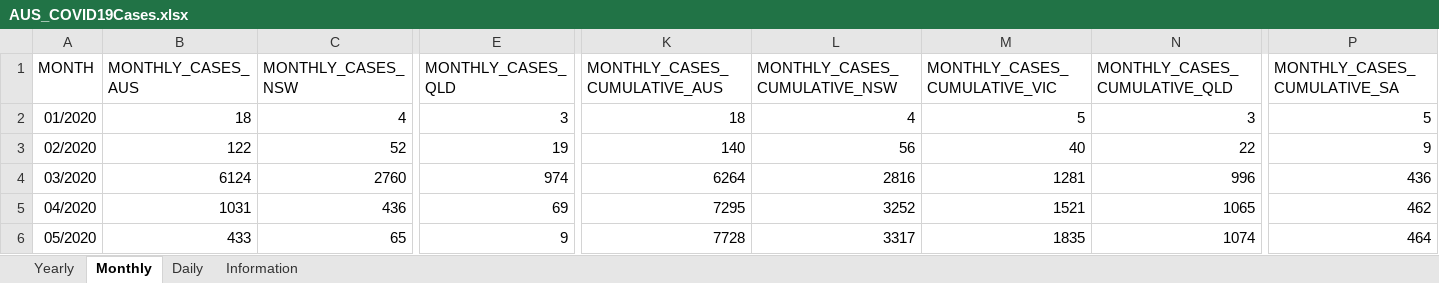
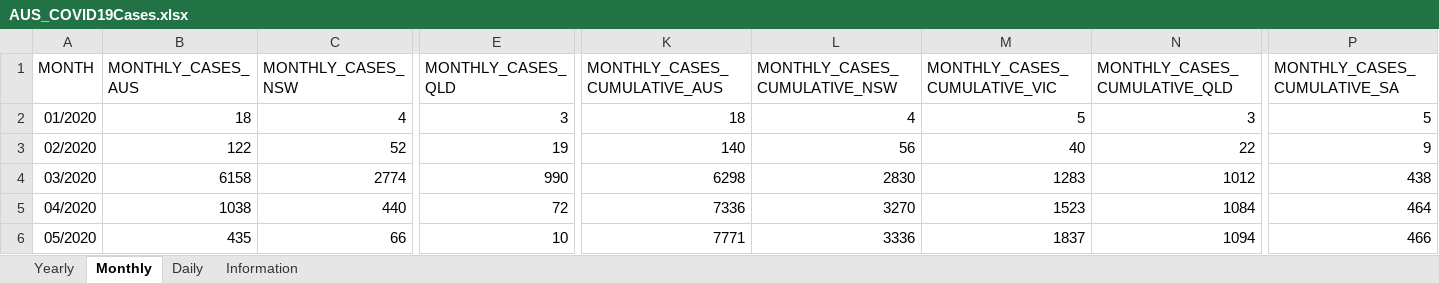
Before and after one commit to dbRaevn/covid19, an Excel workbook: pandemic/AUS_COVID19Cases.xlsx, sheet Monthly, drawn as a sheet; only a part is shown, gaps mark what is left out; values as stored, in another font and other column widths than the file's, no borders; the diff covers the shown part only; the diff names each change by its address in the sheet, - before the commit and + after, or states it on an @@ line.

Commit message:
Update AUS_COVID19Cases.xlsx

```diff
--- a/pandemic/AUS_COVID19Cases.xlsx (sheet Monthly)
+++ b/pandemic/AUS_COVID19Cases.xlsx (sheet Monthly)
-B4 (MONTHLY_CASES_AUS): 6124
+B4 (MONTHLY_CASES_AUS): 6158
-C4 (MONTHLY_CASES_NSW): 2760
+C4 (MONTHLY_CASES_NSW): 2774
-E4 (MONTHLY_CASES_QLD): 974
+E4 (MONTHLY_CASES_QLD): 990
-K4 (MONTHLY_CASES_CUMULATIVE_AUS): 6264
+K4 (MONTHLY_CASES_CUMULATIVE_AUS): 6298
-L4 (MONTHLY_CASES_CUMULATIVE_NSW): 2816
+L4 (MONTHLY_CASES_CUMULATIVE_NSW): 2830
-M4 (MONTHLY_CASES_CUMULATIVE_VIC): 1281
+M4 (MONTHLY_CASES_CUMULATIVE_VIC): 1283
-N4 (MONTHLY_CASES_CUMULATIVE_QLD): 996
+N4 (MONTHLY_CASES_CUMULATIVE_QLD): 1012
-P4 (MONTHLY_CASES_CUMULATIVE_SA): 436
+P4 (MONTHLY_CASES_CUMULATIVE_SA): 438
-B5 (MONTHLY_CASES_AUS): 1031
+B5 (MONTHLY_CASES_AUS): 1038
-C5 (MONTHLY_CASES_NSW): 436
+C5 (MONTHLY_CASES_NSW): 440
-E5 (MONTHLY_CASES_QLD): 69
+E5 (MONTHLY_CASES_QLD): 72
-K5 (MONTHLY_CASES_CUMULATIVE_AUS): 7295
+K5 (MONTHLY_CASES_CUMULATIVE_AUS): 7336
-L5 (MONTHLY_CASES_CUMULATIVE_NSW): 3252
+L5 (MONTHLY_CASES_CUMULATIVE_NSW): 3270
-M5 (MONTHLY_CASES_CUMULATIVE_VIC): 1521
+M5 (MONTHLY_CASES_CUMULATIVE_VIC): 1523
-N5 (MONTHLY_CASES_CUMULATIVE_QLD): 1065
+N5 (MONTHLY_CASES_CUMULATIVE_QLD): 1084
-P5 (MONTHLY_CASES_CUMULATIVE_SA): 462
+P5 (MONTHLY_CASES_CUMULATIVE_SA): 464
-B6 (MONTHLY_CASES_AUS): 433
+B6 (MONTHLY_CASES_AUS): 435
-C6 (MONTHLY_CASES_NSW): 65
+C6 (MONTHLY_CASES_NSW): 66
-E6 (MONTHLY_CASES_QLD): 9
+E6 (MONTHLY_CASES_QLD): 10
-K6 (MONTHLY_CASES_CUMULATIVE_AUS): 7728
+K6 (MONTHLY_CASES_CUMULATIVE_AUS): 7771
-L6 (MONTHLY_CASES_CUMULATIVE_NSW): 3317
+L6 (MONTHLY_CASES_CUMULATIVE_NSW): 3336
-M6 (MONTHLY_CASES_CUMULATIVE_VIC): 1835
+M6 (MONTHLY_CASES_CUMULATIVE_VIC): 1837
-N6 (MONTHLY_CASES_CUMULATIVE_QLD): 1074
+N6 (MONTHLY_CASES_CUMULATIVE_QLD): 1094
-P6 (MONTHLY_CASES_CUMULATIVE_SA): 464
+P6 (MONTHLY_CASES_CUMULATIVE_SA): 466
```
Also changed, not shown: 1 added row and 578 edited cells elsewhere in this sheet, sheet Daily, sheet Yearly, sheet Information.
